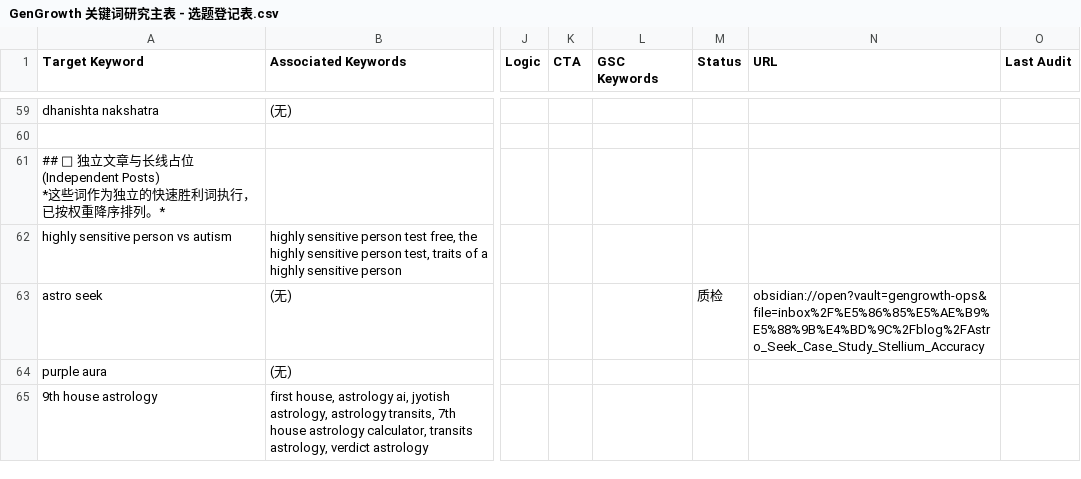
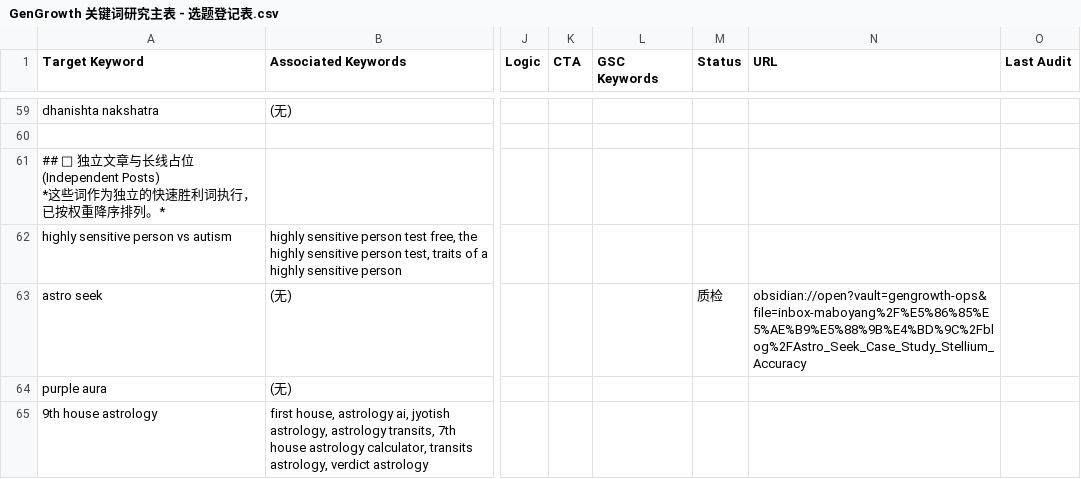
Before and after one commit to phananhson733-oss/gengrowth-ops, a CSV file: inbox-maboyang/02-keyword-research/GenGrowth 关键词研究主表 - 选题登记表.csv, drawn as a sheet; only a part is shown, gaps mark what is left out; the diff names each change by its address in the sheet, - before the commit and + after, or states it on an @@ line.

Commit message:
vault backup: 2026-07-17 15:31:02

```diff
--- a/inbox-maboyang/02-keyword-research/GenGrowth 关键词研究主表 - 选题登记表.csv
+++ b/inbox-maboyang/02-keyword-research/GenGrowth 关键词研究主表 - 选题登记表.csv
-N63 (URL): obsidian://open?vault=gengrowth-ops&file=inbox%2F%E5%86%85%E5%AE%B9%E5%88%9B%E4%BD%9C%2Fblog%2FAstro_Seek_Case_Study_Stellium_Accuracy
+N63 (URL): obsidian://open?vault=gengrowth-ops&file=inbox-maboyang%2F%E5%86%85%E5%AE%B9%E5%88%9B%E4%BD%9C%2Fblog%2FAstro_Seek_Case_Study_Stellium_Accuracy
```
Also changed, not shown: 19 other files.
